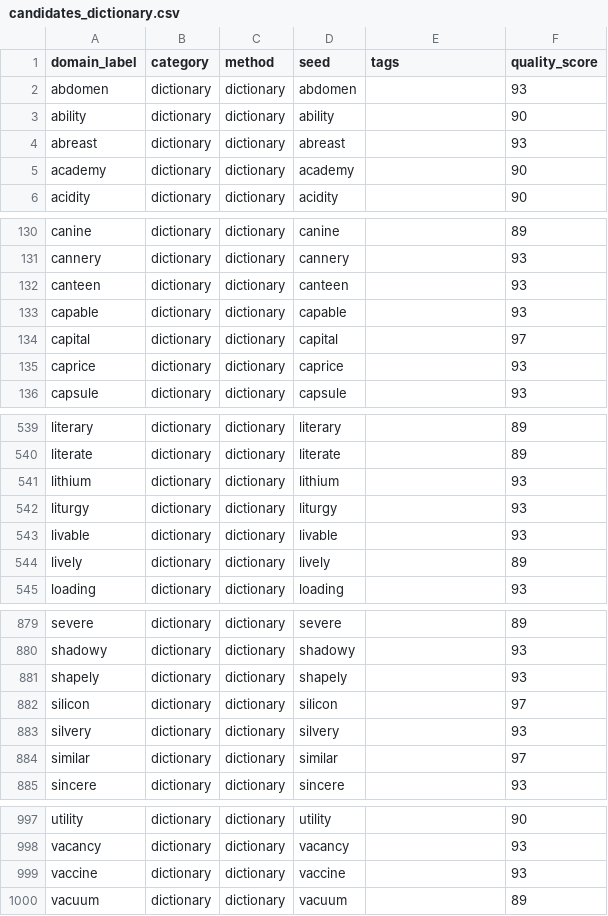
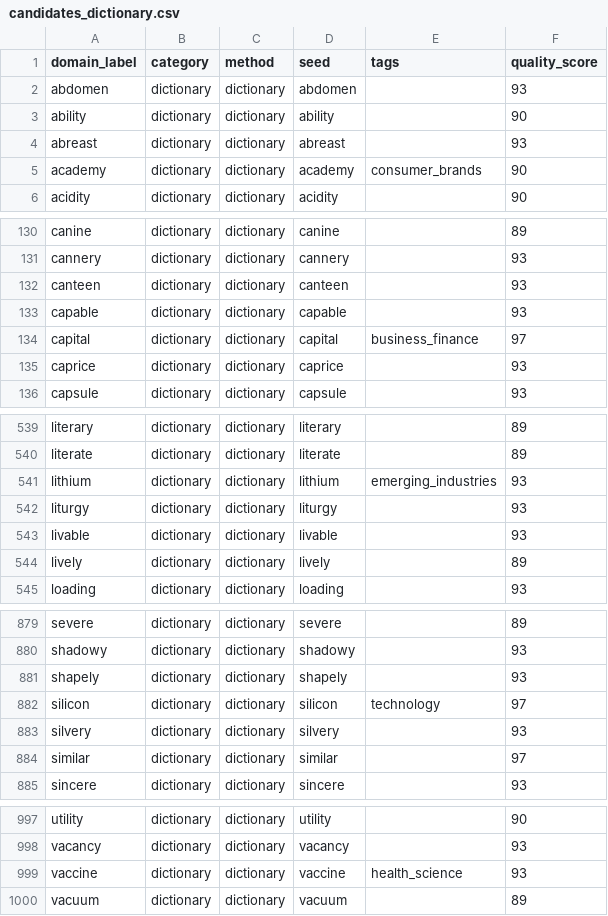
Before and after one commit to clintbailo94/unfus-si, a CSV file: data/candidates_dictionary.csv, drawn as a sheet; only a part is shown, gaps mark what is left out.

```diff
--- a/data/candidates_dictionary.csv
+++ b/data/candidates_dictionary.csv
@@ -4,3 +4,3 @@ ability,dictionary,dictionary,ability,,90
 abreast,dictionary,dictionary,abreast,,93
-academy,dictionary,dictionary,academy,,90
+academy,dictionary,dictionary,academy,consumer_brands,90
 acidity,dictionary,dictionary,acidity,,90
@@ -133,3 +133,3 @@ canteen,dictionary,dictionary,canteen,,93
 capable,dictionary,dictionary,capable,,93
-capital,dictionary,dictionary,capital,,97
+capital,dictionary,dictionary,capital,business_finance,97
 caprice,dictionary,dictionary,caprice,,93
@@ -540,3 +540,3 @@ literary,dictionary,dictionary,literary,,89
 literate,dictionary,dictionary,literate,,89
-lithium,dictionary,dictionary,lithium,,93
+lithium,dictionary,dictionary,lithium,emerging_industries,93
 liturgy,dictionary,dictionary,liturgy,,93
@@ -881,3 +881,3 @@ shadowy,dictionary,dictionary,shadowy,,93
 shapely,dictionary,dictionary,shapely,,93
-silicon,dictionary,dictionary,silicon,,97
+silicon,dictionary,dictionary,silicon,technology,97
 silvery,dictionary,dictionary,silvery,,93
@@ -998,3 +998,3 @@ utility,dictionary,dictionary,utility,,90
 vacancy,dictionary,dictionary,vacancy,,93
-vaccine,dictionary,dictionary,vaccine,,93
+vaccine,dictionary,dictionary,vaccine,health_science,93
 vacuum,dictionary,dictionary,vacuum,,89
```
Also changed, not shown: data/candidates_ai.csv, data/candidates_business_finance.csv, 48 other files.
